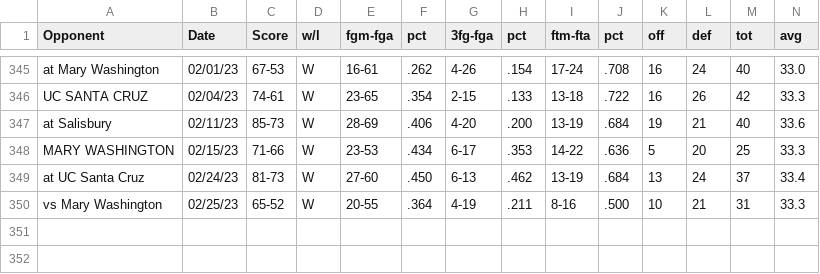
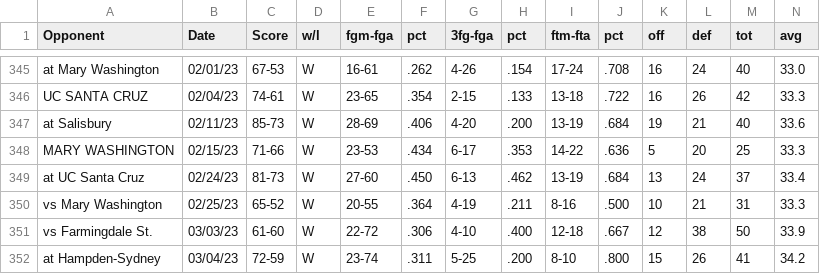
Before and after one commit to nathanroberts55/CNUMBBMLProject, a CSV file: output/csv/oppStats.csv, drawn as a sheet; only a part is shown, gaps mark what is left out; rows hold the shown columns only; the diff names each change by its address in the sheet, - before the commit and + after, or states it on an @@ line.

```diff
--- a/output/csv/oppStats.csv
+++ b/output/csv/oppStats.csv
+row 351: vs Farmingdale St. | 03/03/23 | 61-60 | W | 22-72 | .306 | 4-10 | .400 | 12-18 | .667 | 12 | 38 | 50 | 33.9
+row 352: at Hampden-Sydney | 03/04/23 | 72-59 | W | 23-74 | .311 | 5-25 | .200 | 8-10 | .800 | 15 | 26 | 41 | 34.2
```
Also changed, not shown: output/csv/cleaned_data.csv, output/csv/cnuStats.csv, 2 other files.
